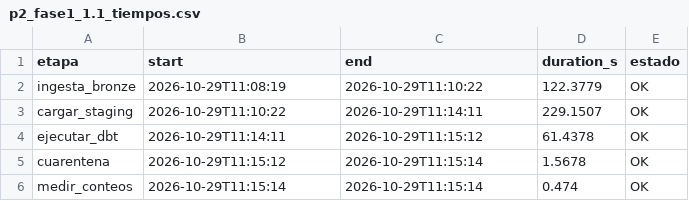
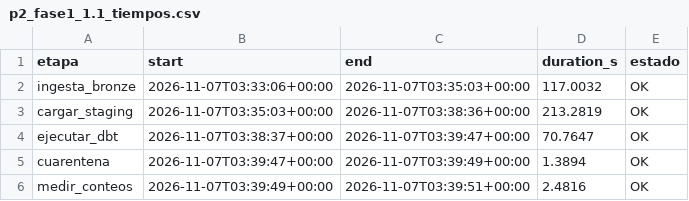
Before and after one commit to diegoazurdia1998/proyecto-red-metropolitana, a CSV file: results/p2_fase1_1.1_tiempos.csv, drawn as a sheet.

```diff
--- a/results/p2_fase1_1.1_tiempos.csv
+++ b/results/p2_fase1_1.1_tiempos.csv
@@ -1,6 +1,6 @@
 etapa,start,end,duration_s,estado
-ingesta_bronze,2026-10-29T11:08:19,2026-10-29T11:10:22,122.3779,OK
-cargar_staging,2026-10-29T11:10:22,2026-10-29T11:14:11,229.1507,OK
-ejecutar_dbt,2026-10-29T11:14:11,2026-10-29T11:15:12,61.4378,OK
-cuarentena,2026-10-29T11:15:12,2026-10-29T11:15:14,1.5678,OK
-medir_conteos,2026-10-29T11:15:14,2026-10-29T11:15:14,0.474,OK
+ingesta_bronze,2026-11-07T03:33:06+00:00,2026-11-07T03:35:03+00:00,117.0032,OK
+cargar_staging,2026-11-07T03:35:03+00:00,2026-11-07T03:38:36+00:00,213.2819,OK
+ejecutar_dbt,2026-11-07T03:38:37+00:00,2026-11-07T03:39:47+00:00,70.7647,OK
+cuarentena,2026-11-07T03:39:47+00:00,2026-11-07T03:39:49+00:00,1.3894,OK
+medir_conteos,2026-11-07T03:39:49+00:00,2026-11-07T03:39:51+00:00,2.4816,OK
```
Also changed, not shown: results/p2_fase2_2.2_bitacora.csv, results/p2_fase2_2.3_k_seleccion.csv, 27 other files.
